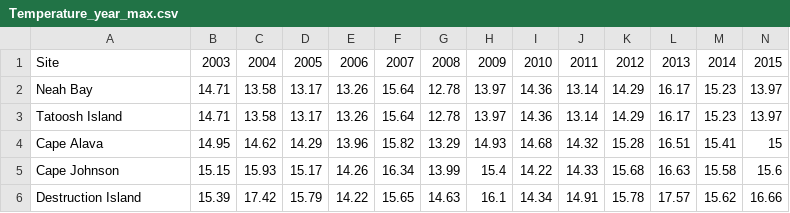
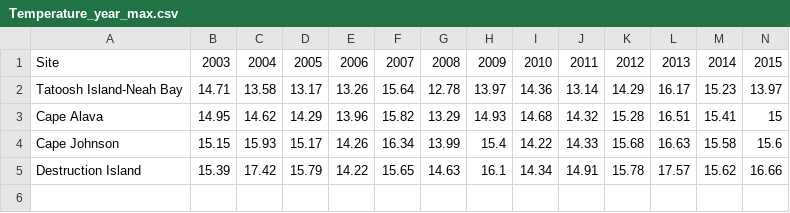
Before and after one commit to nwfsc-cb/OCNMS, a CSV file: Flagstone paper/Plots/Temperature_year_max.csv, drawn as a sheet; only a part is shown; removed rows and columns are numbered as before the commit, all else as after; rows hold the shown columns only; the diff names each change by its address in the sheet, - before the commit and + after, or states it on an @@ line.

```diff
--- a/Flagstone paper/Plots/Temperature_year_max.csv
+++ b/Flagstone paper/Plots/Temperature_year_max.csv
-row 2: Neah Bay | 14.71 | 13.58 | 13.17 | 13.26 | 15.64 | 12.78 | 13.97 | 14.36 | 13.14 | 14.29 | 16.17 | 15.23 | 13.97
-A2: Tatoosh Island
+A2: Tatoosh Island-Neah Bay
```
Also changed, not shown: Flagstone paper/Plots/Mean_sd_temp_by_site_year-5day.csv, Flagstone paper/Plots/Mean_sd_temp_by_site_year.csv, 15 other files.
